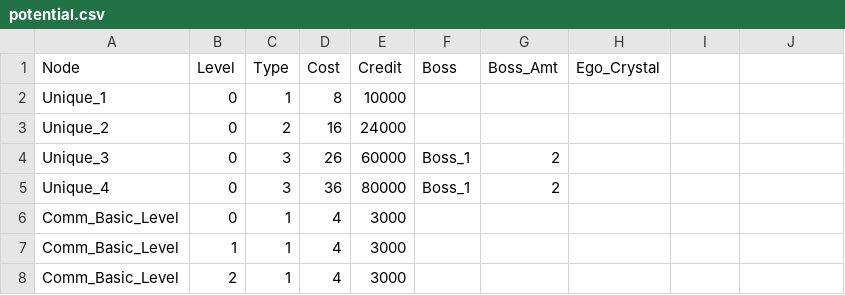
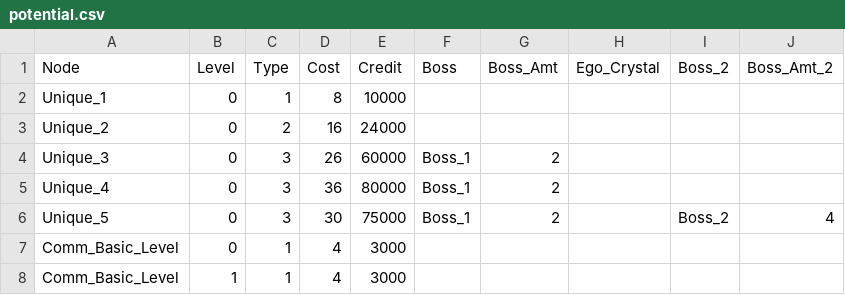
Before and after one commit to Fish0418/CZN_Calculator, a CSV file: potential.csv, drawn as a sheet; only a part is shown; the shorter side is filled out with more unchanged rows.

Commit message:
Add Unique_5 support and explicit multi-boss potentials

```diff
--- a/potential.csv
+++ b/potential.csv
@@ -1,2 +1,2 @@
-Node,Level,Type,Cost,Credit,Boss,Boss_Amt,Ego_Crystal
+Node,Level,Type,Cost,Credit,Boss,Boss_Amt,Ego_Crystal,Boss_2,Boss_Amt_2
 Unique_1,0,1,8,10000
@@ -5,2 +5,3 @@ Unique_3,0,3,26,60000,Boss_1,2
 Unique_4,0,3,36,80000,Boss_1,2
+Unique_5,0,3,30,75000,Boss_1,2,,Boss_2,4
 Comm_Basic_Level,0,1,4,3000
```
Also changed, not shown: 2 other files.
